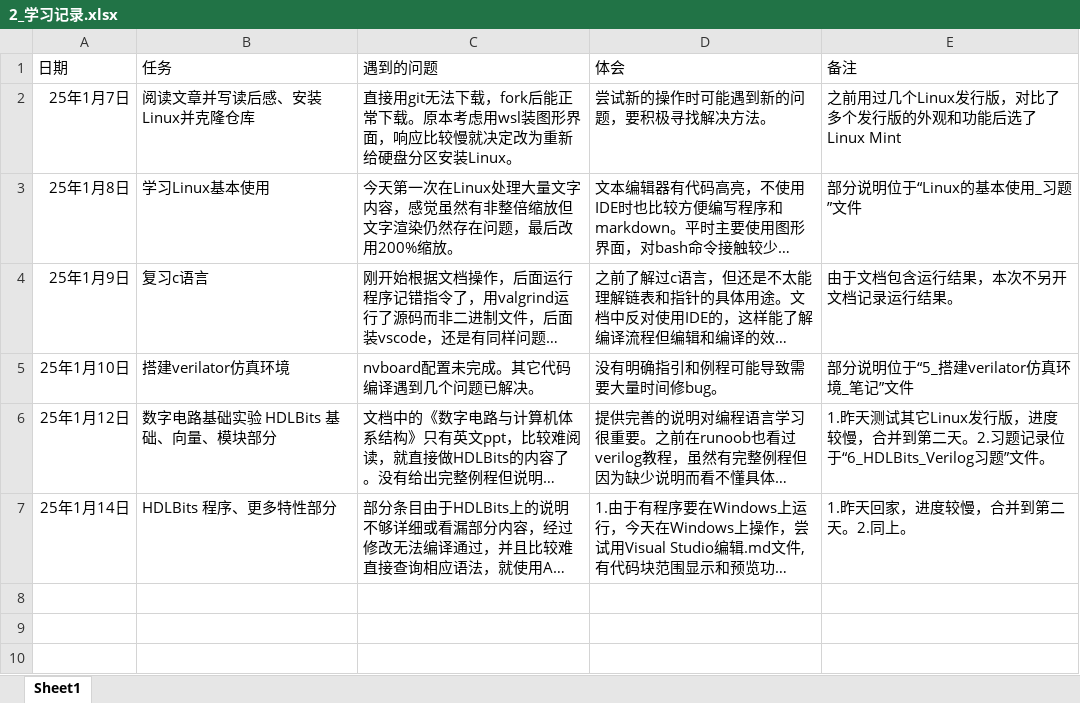
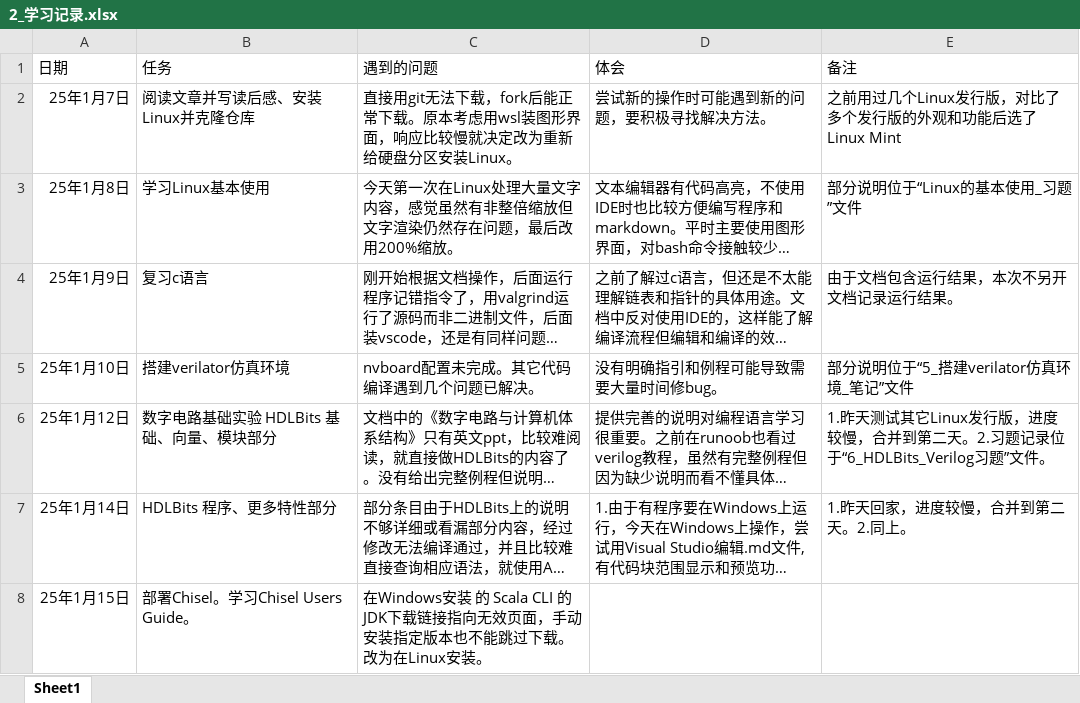
Before and after one commit to Willian7004/ysyx-note, an Excel workbook: files/2_学习记录.xlsx, sheet Sheet1, drawn as a sheet; long unchanged cells end in …; values as stored, in another font and other column widths than the file's, no borders; the diff names each change by its address in the sheet, - before the commit and + after, or states it on an @@ line.

```diff
--- a/files/2_学习记录.xlsx (sheet Sheet1)
+++ b/files/2_学习记录.xlsx (sheet Sheet1)
+row 8: 25年1月15日 | 部署Chisel。学习Chisel Users Guide。 | 在Windows安装 的 Scala CLI 的JDK下载链接指向无效页面，手动安装指定版本也不能跳过下载。改为在Linux安装。
```
Also changed, not shown: 1 other file.
